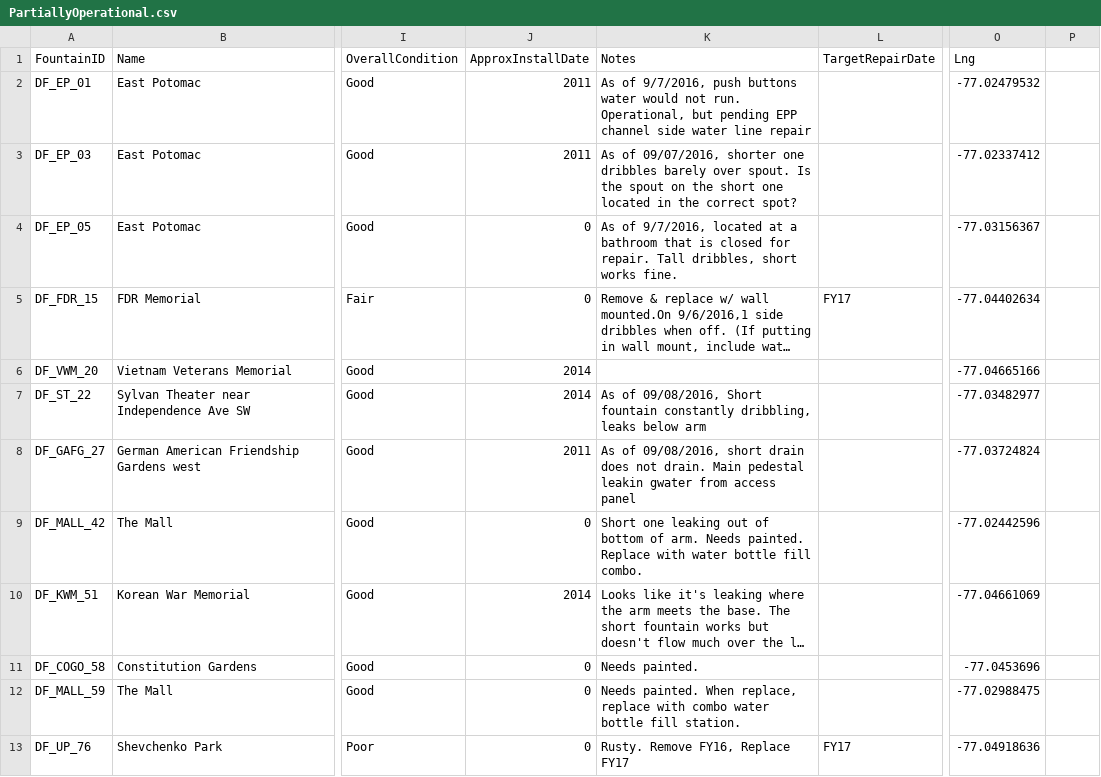
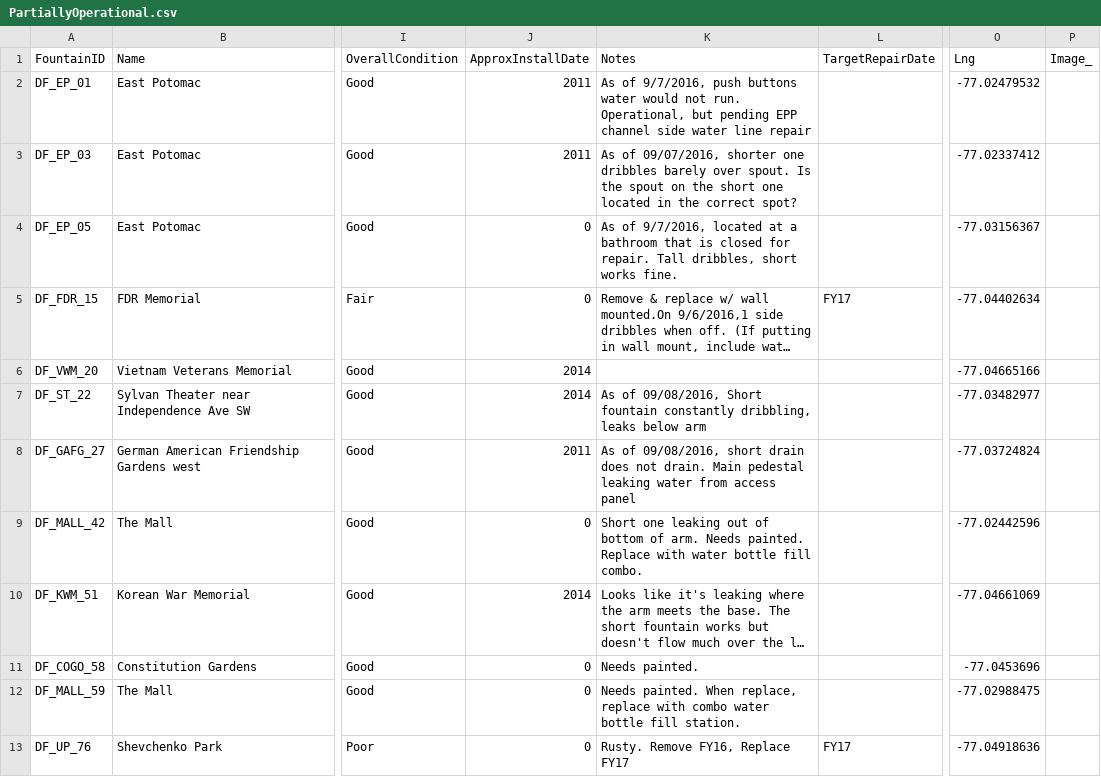
Before and after one commit to joshuaeveleth/GIS_NPMap, a CSV file: PartiallyOperational.csv, drawn as a sheet; only a part is shown, gaps mark what is left out; long unchanged cells end in …; the diff names each change by its address in the sheet, - before the commit and + after, or states it on an @@ line.

```diff
--- a/PartiallyOperational.csv
+++ b/PartiallyOperational.csv
-P1: (empty)
+P1: Image_
-K8 (Notes): …Main pedestal leakin gwater from access…
+K8 (Notes): …Main pedestal leaking water from access…
```
Also changed, not shown: FullyOperational.csv, NotOperational.csv.
